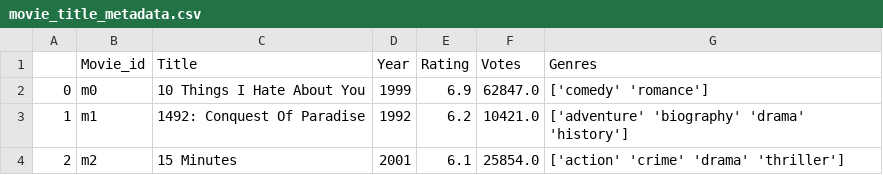
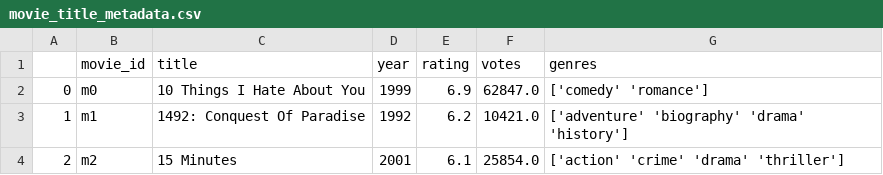
Before and after one commit to 6859-sp21/final-project-movisualization, a CSV file: data_cleaned_merged/movie_title_metadata.csv, drawn as a sheet; only a part is shown; removed rows and columns are numbered as before the commit, all else as after; the diff names each change by its address in the sheet, - before the commit and + after, or states it on an @@ line.

```diff
--- a/data_cleaned_merged/movie_title_metadata.csv
+++ b/data_cleaned_merged/movie_title_metadata.csv
-row 1:  | Movie_id | Title | Year | Rating | Votes | Genres
+row 1:  | movie_id | title | year | rating | votes | genres
```
Also changed, not shown: 2 other files.
